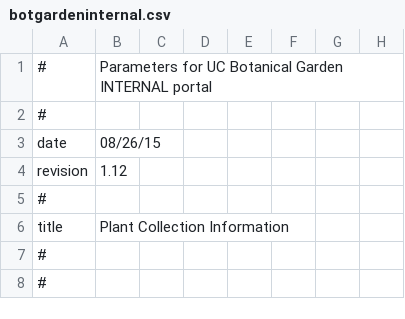
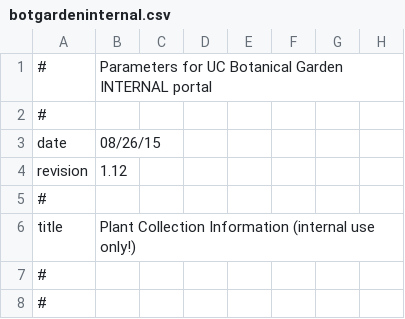
Before and after one commit to cspace-deployment/django_example_config, a CSV file: botgarden/botgardeninternal.csv, drawn as a sheet; only a part is shown; the diff names each change by its address in the sheet, - before the commit and + after, or states it on an @@ line.

Commit message:
NOJIRA: make the header for internal portal indicate that

```diff
--- a/botgarden/botgardeninternal.csv
+++ b/botgarden/botgardeninternal.csv
-B6: Plant Collection Information
+B6: Plant Collection Information (internal use only!)
```
